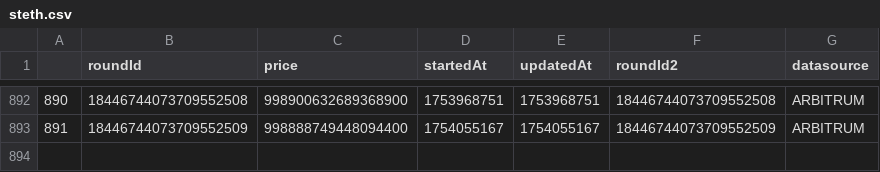
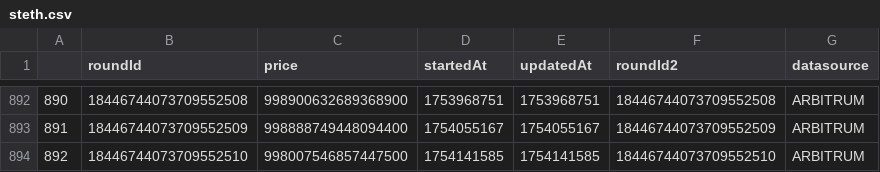
Before and after one commit to TGFahrenheit/y2k_multiplier, a CSV file: data/steth/steth.csv, drawn as a sheet; only a part is shown, gaps mark what is left out.

```diff
--- a/data/steth/steth.csv
+++ b/data/steth/steth.csv
@@ -893 +893,2 @@
 891,18446744073709552509,998888749448094400,1754055167,1754055167,18446744073709552509,ARBITRUM
+892,18446744073709552510,998007546857447500,1754141585,1754141585,18446744073709552510,ARBITRUM
```
Also changed, not shown: data/dai/dai.csv, data/frax/frax.csv, 23 other files.
